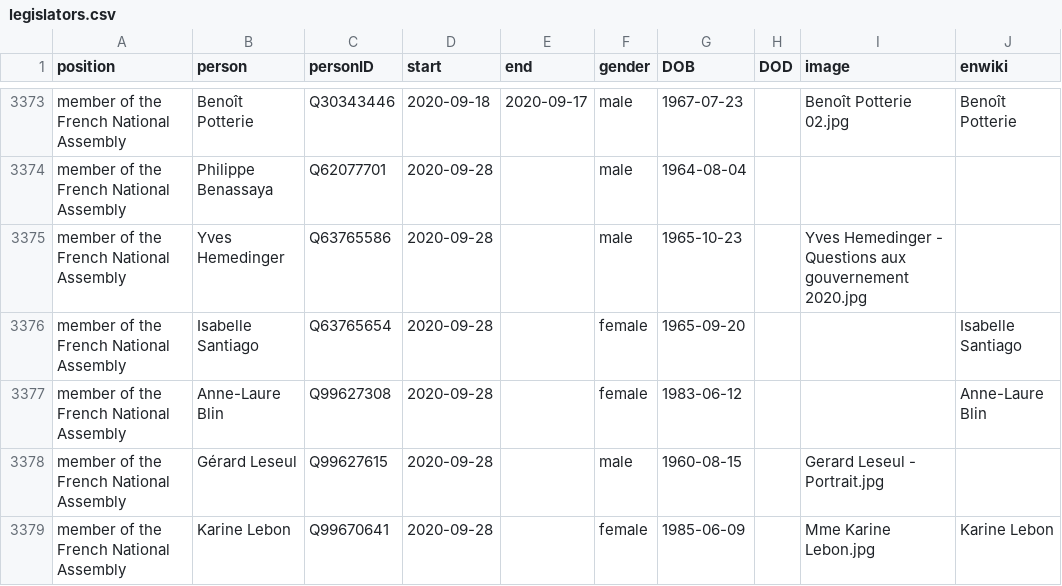
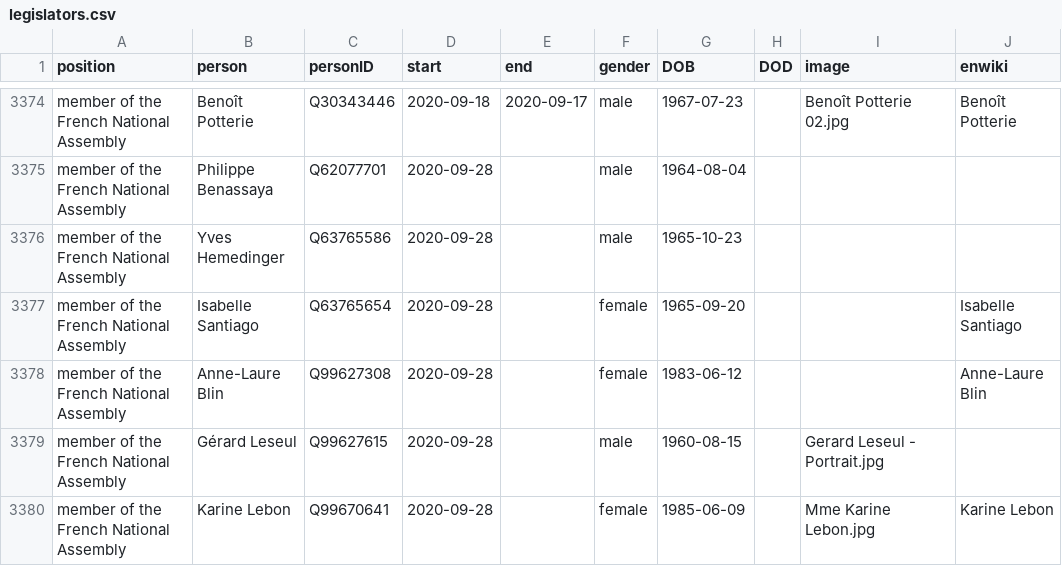
Before and after one commit to every-politician-scrapers/france-cabinet, a CSV file: html/legislators.csv, drawn as a sheet; only a part is shown, gaps mark what is left out; the diff covers the shown part only.

```diff
--- a/html/legislators.csv
+++ b/html/legislators.csv
@@ -3374,3 +3375,3 @@ member of the French National Assembly,Benoît Potterie,Q30343446,2020-09-18,202
 member of the French National Assembly,Philippe Benassaya,Q62077701,2020-09-28,,male,1964-08-04,,,
-member of the French National Assembly,Yves Hemedinger,Q63765586,2020-09-28,,male,1965-10-23,,Yves Hemedinger - Questions aux gouvernement 2020.jpg,
+member of the French National Assembly,Yves Hemedinger,Q63765586,2020-09-28,,male,1965-10-23,,,
 member of the French National Assembly,Isabelle Santiago,Q63765654,2020-09-28,,female,1965-09-20,,,Isabelle Santiago
```
Also changed, not shown: 1 added row and 4 edited cells elsewhere in this file, html/holders21.csv.
